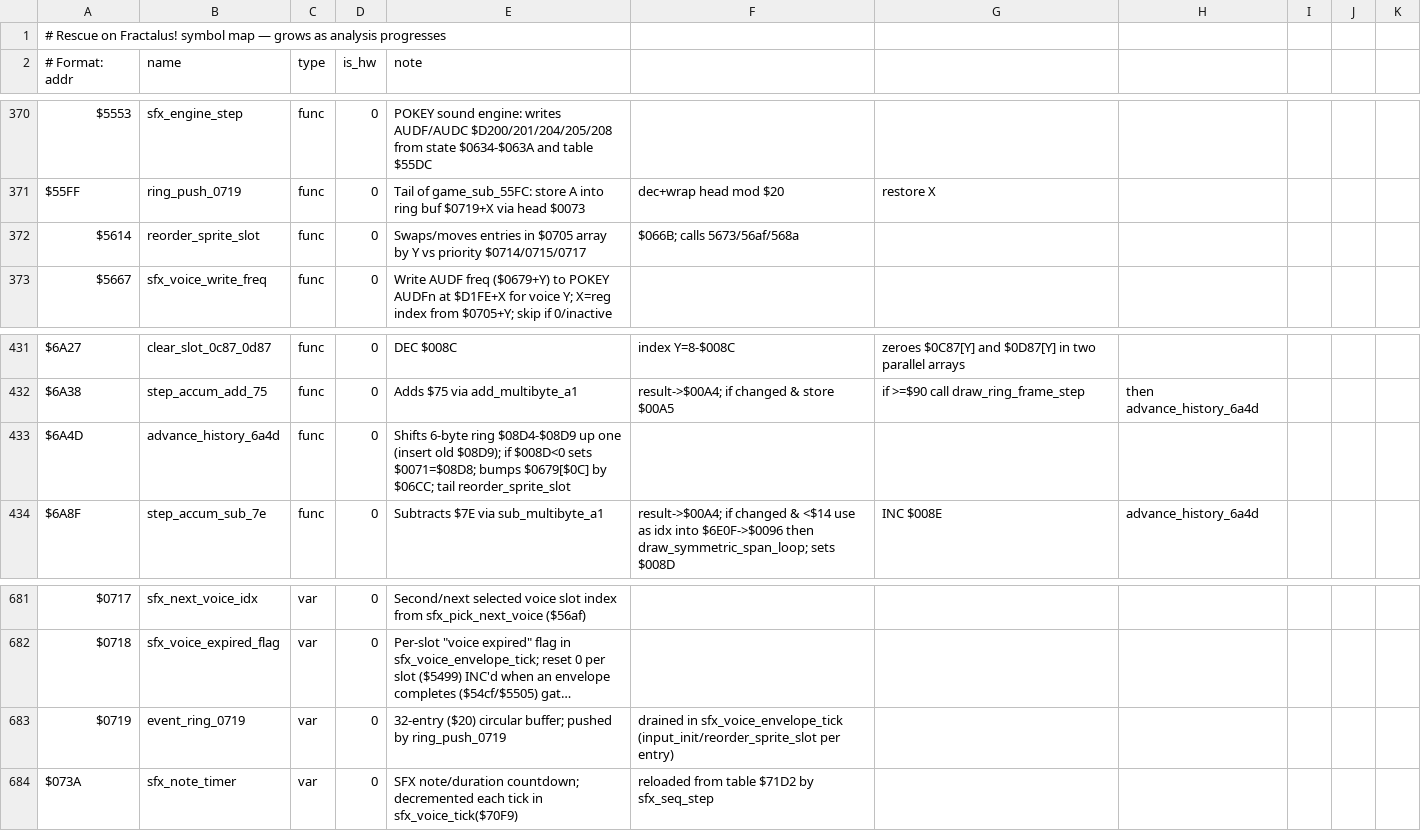
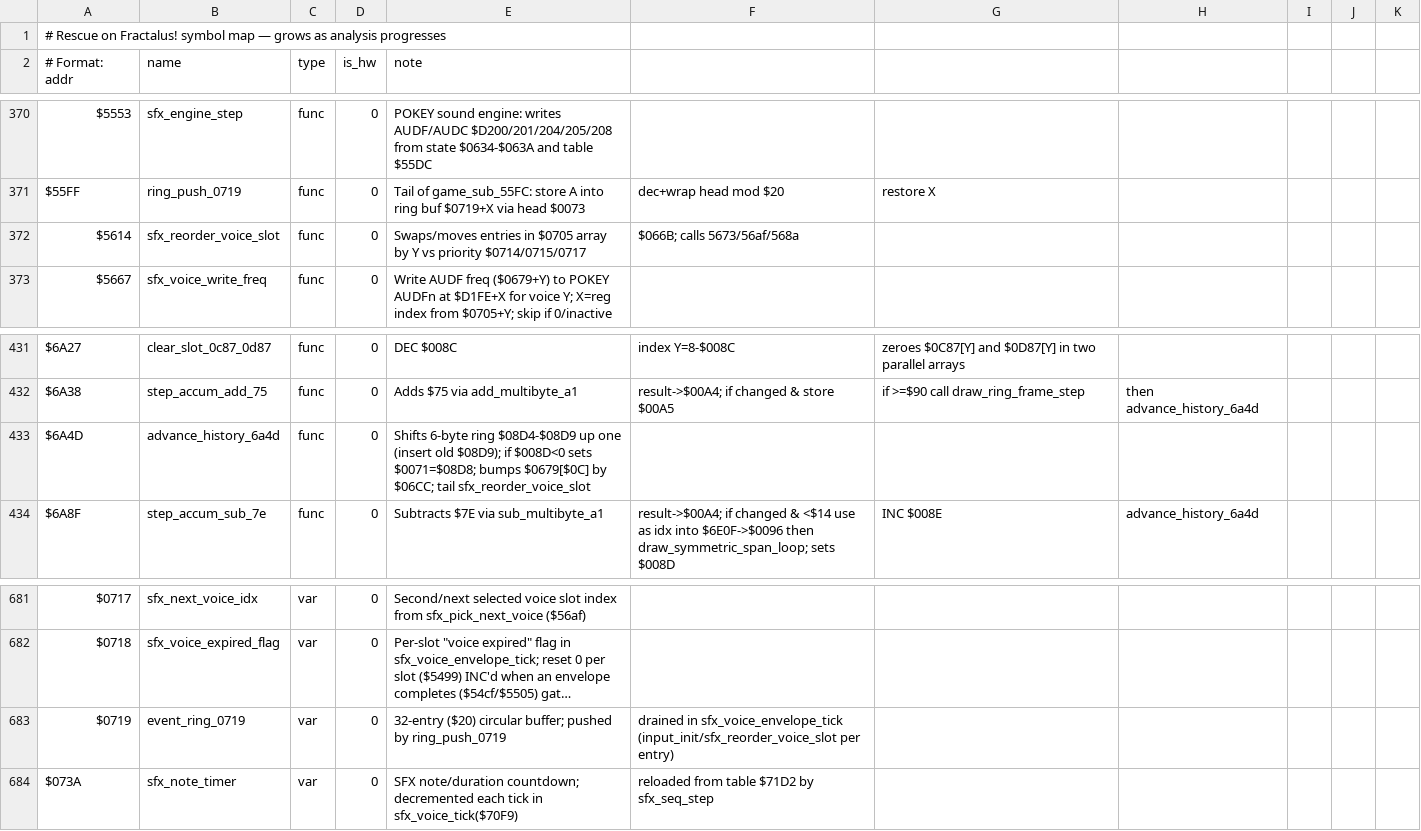
Before and after one commit to Vesuri/rescueonfractalus, a CSV file: disasm/symbols.csv, drawn as a sheet; only a part is shown, gaps mark what is left out; long unchanged cells end in …; the diff names each change by its address in the sheet, - before the commit and + after, or states it on an @@ line.

Commit message:
fix(audio): launch/tunnel noise-sweep frozen on Amiga — restore advance_history_6a4d's voice-mixer tail
The standby→doors→tunnel launch cinematic plays a descending noise "whoosh"
on POKEY ch1 (AUDF2): it enters $b4/$8f (vol 15) and sweeps AUDF2 $b4→$94 while
vol decays 15→8 (AUDCTL=$60 → poly17 white noise). On the Amiga ch1 was FROZEN
at $b4/$8f for the whole phase = a constant buzz.

Measured (atari800 -pokeyrec on a800dumps/start.a8s vs an Amiga BEEP_CAP capture
across START→stars): the SFX voice slot $0C's freq ($0685) and vol ($0677) DID
sweep correctly in the VBI, but the swept values never reached the POKEY registers.
advance_history_6a4d ($6A4D) bumps $0685 then calls $5614 to WRITE it to AUDF2/AUDC2
— but that tail was #ifndef ROF_PLATFORM_AMIGA (skipped on Amiga) on the wrong
assumption it did copper-owned PMG work. $5614 is actually the SFX voice-priority
mixer (pure mem[]/POKEY via sfx_voice_write_freq_ctrl $5673; no display HW), so
skipping it silently dropped the launch/tunnel noise-sweep audio.

Fix: remove the #ifndef so the faithful voice-mixer tail runs on both platforms.
After: AUDF2 sweeps b4→88, vol 15→8 — all four POKEY channels now byte-match the
Atari across the sequence. make validate FN=advance_history / FN=sfx_reorder both
PASS (0 mem mismatch). SDL + Amiga build clean.

Also rename the misnomer reorder_sprite_slot → sfx_reorder_voice_slot (symbols.csv
source of truth → regen; validate_native.c + rof_native_amiga.cpp).

BEEP_CAP probe: g_bcAux[][8] now records the launch ring/accumulator + SFX-slot
state per frame (guarded, off by default) to support this + the range-1 follow-up.

```diff
--- a/disasm/symbols.csv
+++ b/disasm/symbols.csv
-B372 (name): reorder_sprite_slot
+B372 (name): sfx_reorder_voice_slot
-E433 (note): …$06CC; tail reorder_sprite_slot
+E433 (note): …$06CC; tail sfx_reorder_voice_slot
-F683: …in sfx_voice_envelope_tick (input_init/reorder_sprite_slot per entry)
+F683: …in sfx_voice_envelope_tick (input_init/sfx_reorder_voice_slot per entry)
```
Also changed, not shown: 6 other files.
